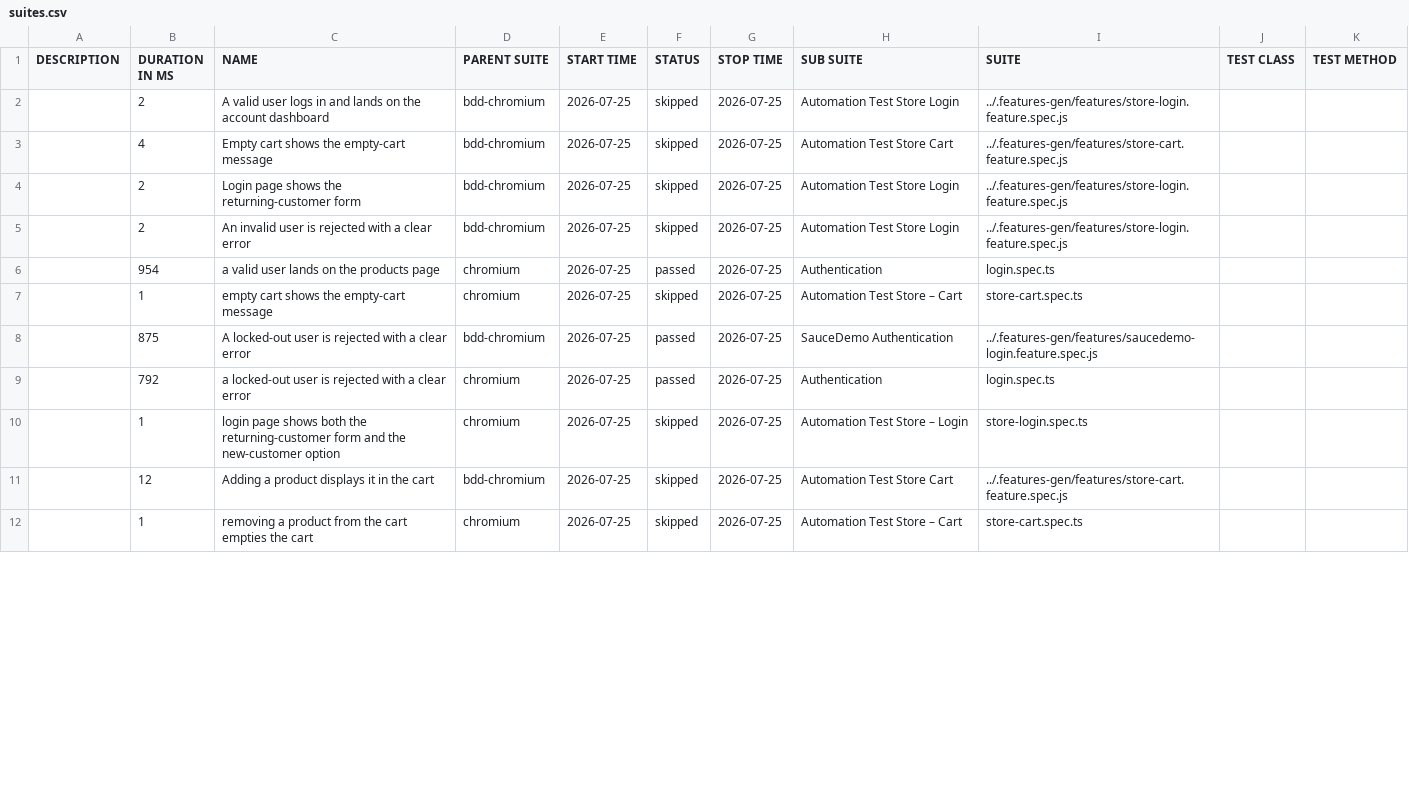
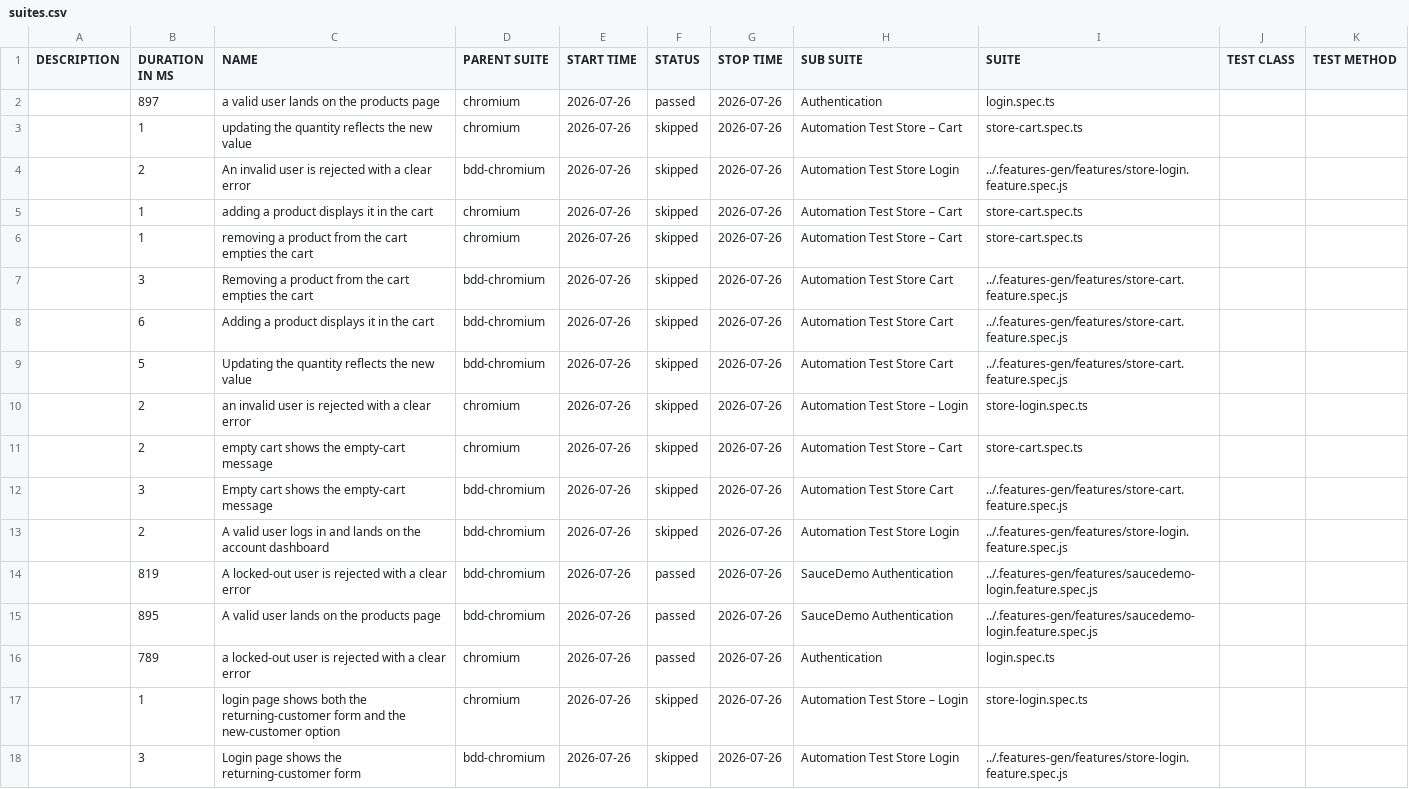
Before and after one commit to Cacheater/playwright-e2e-framework, a CSV file: data/suites.csv, drawn as a sheet; only a part is shown; the diff covers the shown part only.

```diff
--- a/data/suites.csv
+++ b/data/suites.csv
@@ -1,12 +1,18 @@
 "DESCRIPTION","DURATION IN MS","NAME","PARENT SUITE","START TIME","STATUS","STOP TIME","SUB SUITE","SUITE","TEST CLASS","TEST METHOD"
-"","2","A valid user logs in and lands on the account dashboard","bdd-chromium","2026-07-25","skipped","2026-07-25","Automation Test Store Login","../.features-gen/features/store-login.feature.spec.js","",""
-"","4","Empty cart shows the empty-cart message","bdd-chromium","2026-07-25","skipped","2026-07-25","Automation Test Store Cart","../.features-gen/features/store-cart.feature.spec.js","",""
-"","2","Login page shows the returning-customer form","bdd-chromium","2026-07-25","skipped","2026-07-25","Automation Test Store Login","../.features-gen/features/store-login.feature.spec.js","",""
-"","2","An invalid user is rejected with a clear error","bdd-chromium","2026-07-25","skipped","2026-07-25","Automation Test Store Login","../.features-gen/features/store-login.feature.spec.js","",""
-"","954","a valid user lands on the products page","chromium","2026-07-25","passed","2026-07-25","Authentication","login.spec.ts","",""
-"","1","empty cart shows the empty-cart message","chromium","2026-07-25","skipped","2026-07-25","Automation Test Store – Cart","store-cart.spec.ts","",""
-"","875","A locked-out user is rejected with a clear error","bdd-chromium","2026-07-25","passed","2026-07-25","SauceDemo Authentication","../.features-gen/features/saucedemo-login.feature.spec.js","",""
-"","792","a locked-out user is rejected with a clear error","chromium","2026-07-25","passed","2026-07-25","Authentication","login.spec.ts","",""
-"","1","login page shows both the returning-customer form and the new-customer option","chromium","2026-07-25","skipped","2026-07-25","Automation Test Store – Login","store-login.spec.ts","",""
-"","12","Adding a product displays it in the cart","bdd-chromium","2026-07-25","skipped","2026-07-25","Automation Test Store Cart","../.features-gen/features/store-cart.feature.spec.js","",""
-"","1","removing a product from the cart empties the cart","chromium","2026-07-25","skipped","2026-07-25","Automation Test Store – Cart","store-cart.spec.ts","",""
+"","897","a valid user lands on the products page","chromium","2026-07-26","passed","2026-07-26","Authentication","login.spec.ts","",""
+"","1","updating the quantity reflects the new value","chromium","2026-07-26","skipped","2026-07-26","Automation Test Store – Cart","store-cart.spec.ts","",""
+"","2","An invalid user is rejected with a clear error","bdd-chromium","2026-07-26","skipped","2026-07-26","Automation Test Store Login","../.features-gen/features/store-login.feature.spec.js","",""
+"","1","adding a product displays it in the cart","chromium","2026-07-26","skipped","2026-07-26","Automation Test Store – Cart","store-cart.spec.ts","",""
+"","1","removing a product from the cart empties the cart","chromium","2026-07-26","skipped","2026-07-26","Automation Test Store – Cart","store-cart.spec.ts","",""
+"","3","Removing a product from the cart empties the cart","bdd-chromium","2026-07-26","skipped","2026-07-26","Automation Test Store Cart","../.features-gen/features/store-cart.feature.spec.js","",""
+"","6","Adding a product displays it in the cart","bdd-chromium","2026-07-26","skipped","2026-07-26","Automation Test Store Cart","../.features-gen/features/store-cart.feature.spec.js","",""
+"","5","Updating the quantity reflects the new value","bdd-chromium","2026-07-26","skipped","2026-07-26","Automation Test Store Cart","../.features-gen/features/store-cart.feature.spec.js","",""
+"","2","an invalid user is rejected with a clear error","chromium","2026-07-26","skipped","2026-07-26","Automation Test Store – Login","store-login.spec.ts","",""
+"","2","empty cart shows the empty-cart message","chromium","2026-07-26","skipped","2026-07-26","Automation Test Store – Cart","store-cart.spec.ts","",""
+"","3","Empty cart shows the empty-cart message","bdd-chromium","2026-07-26","skipped","2026-07-26","Automation Test Store Cart","../.features-gen/features/store-cart.feature.spec.js","",""
+"","2","A valid user logs in and lands on the account dashboard","bdd-chromium","2026-07-26","skipped","2026-07-26","Automation Test Store Login","../.features-gen/features/store-login.feature.spec.js","",""
+"","819","A locked-out user is rejected with a clear error","bdd-chromium","2026-07-26","passed","2026-07-26","SauceDemo Authentication","../.features-gen/features/saucedemo-login.feature.spec.js","",""
+"","895","A valid user lands on the products page","bdd-chromium","2026-07-26","passed","2026-07-26","SauceDemo Authentication","../.features-gen/features/saucedemo-login.feature.spec.js","",""
+"","789","a locked-out user is rejected with a clear error","chromium","2026-07-26","passed","2026-07-26","Authentication","login.spec.ts","",""
+"","1","login page shows both the returning-customer form and the new-customer option","chromium","2026-07-26","skipped","2026-07-26","Automation Test Store – Login","store-login.spec.ts","",""
+"","3","Login page shows the returning-customer form","bdd-chromium","2026-07-26","skipped","2026-07-26","Automation Test Store Login","../.features-gen/features/store-login.feature.spec.js","",""
```
Also changed, not shown: 6 removed rows and 3 edited cells elsewhere in this file, 50 other files.
